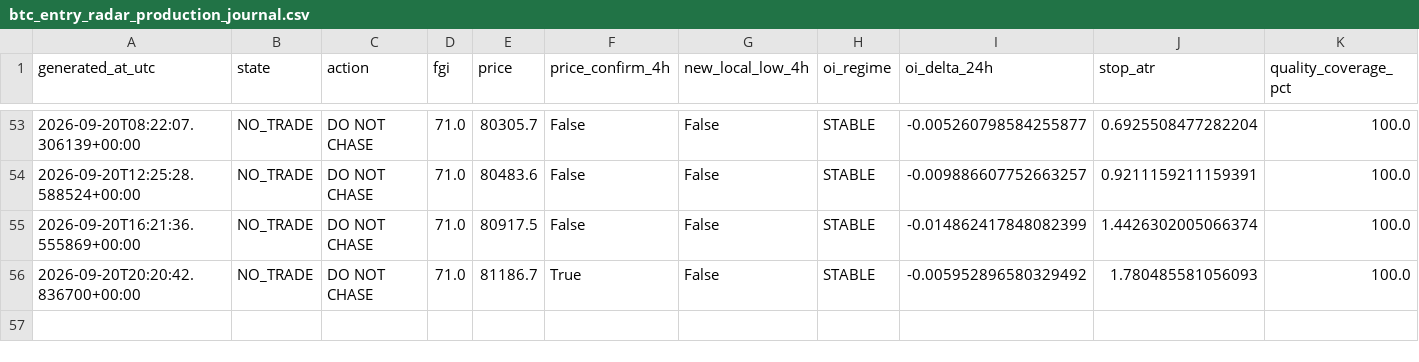
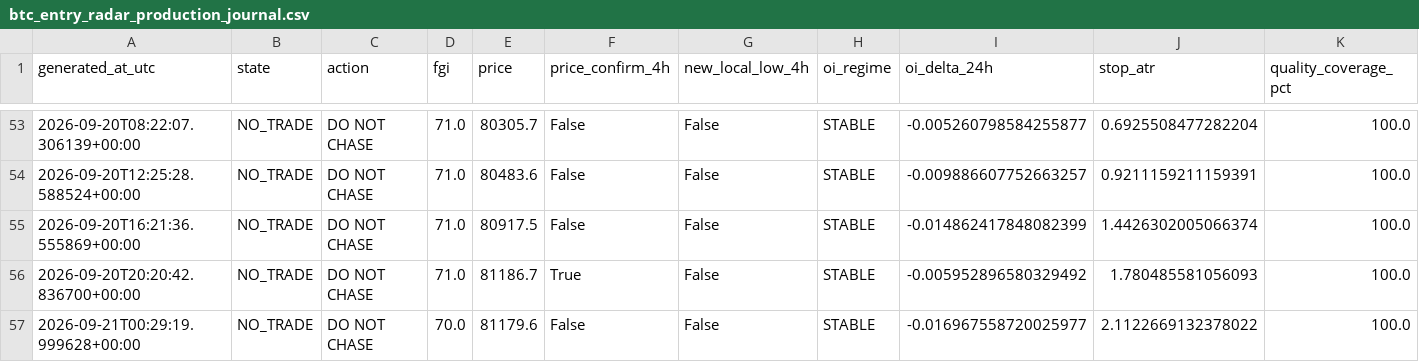
Before and after one commit to YaDragon44/moex-crash-radar, a CSV file: evidence/btc_entry_radar_production_journal.csv, drawn as a sheet; only a part is shown, gaps mark what is left out; rows hold the shown columns only; the diff names each change by its address in the sheet, - before the commit and + after, or states it on an @@ line.

```diff
--- a/evidence/btc_entry_radar_production_journal.csv
+++ b/evidence/btc_entry_radar_production_journal.csv
+row 57: 2026-09-21T00:29:19.999628+00:00 | NO_TRADE | DO NOT CHASE | 70.0 | 81179.6 | False | False | STABLE | -0.016967558720025977 | 2.1122669132378022 | 100.0
```
Also changed, not shown: 3 other files.
